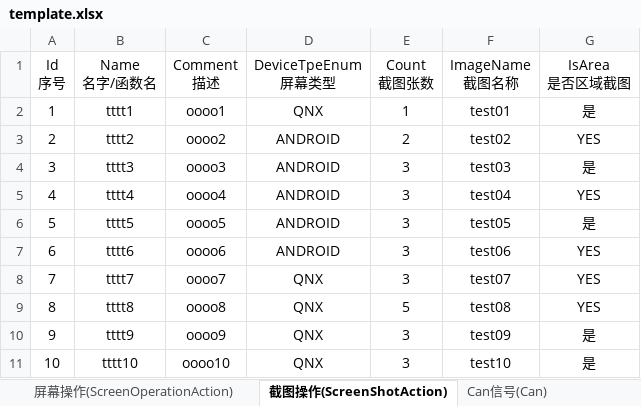
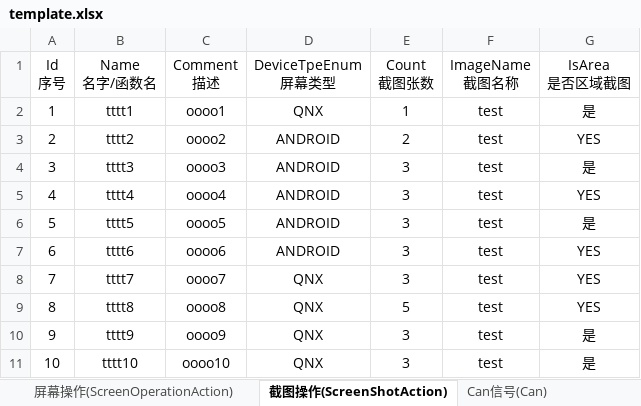
Before and after one commit to philosophy912/Sophia, an Excel workbook: file/template.xlsx, sheet 截图操作(ScreenShotAction), drawn as a sheet; values as stored, in another font and other column widths than the file's, no borders; the diff names each change by its address in the sheet, - before the commit and + after, or states it on an @@ line.

```diff
--- a/file/template.xlsx (sheet 截图操作(ScreenShotAction))
+++ b/file/template.xlsx (sheet 截图操作(ScreenShotAction))
-F2 (ImageName 截图名称): test01
+F2 (ImageName 截图名称): test
-F3 (ImageName 截图名称): test02
+F3 (ImageName 截图名称): test
-F4 (ImageName 截图名称): test03
+F4 (ImageName 截图名称): test
-F5 (ImageName 截图名称): test04
+F5 (ImageName 截图名称): test
-F6 (ImageName 截图名称): test05
+F6 (ImageName 截图名称): test
-F7 (ImageName 截图名称): test06
+F7 (ImageName 截图名称): test
-F8 (ImageName 截图名称): test07
+F8 (ImageName 截图名称): test
-F9 (ImageName 截图名称): test08
+F9 (ImageName 截图名称): test
-F10 (ImageName 截图名称): test09
+F10 (ImageName 截图名称): test
-F11 (ImageName 截图名称): test10
+F11 (ImageName 截图名称): test
```
Also changed, not shown: sheet 图片对比(ImageCompare), sheet 电源操作(BatteryAction), sheet 配置(Configure), 26 other files.
